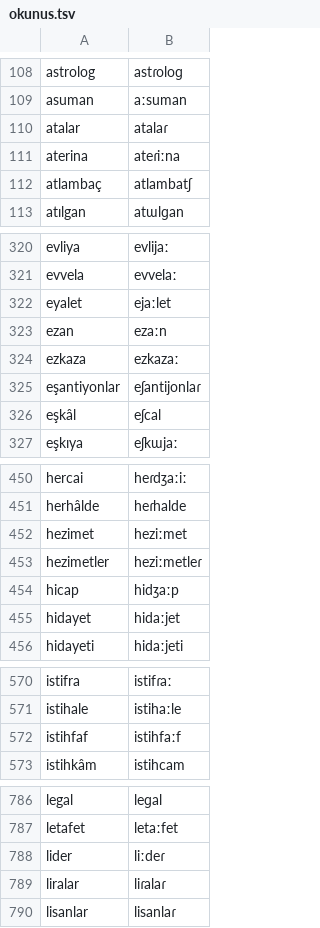
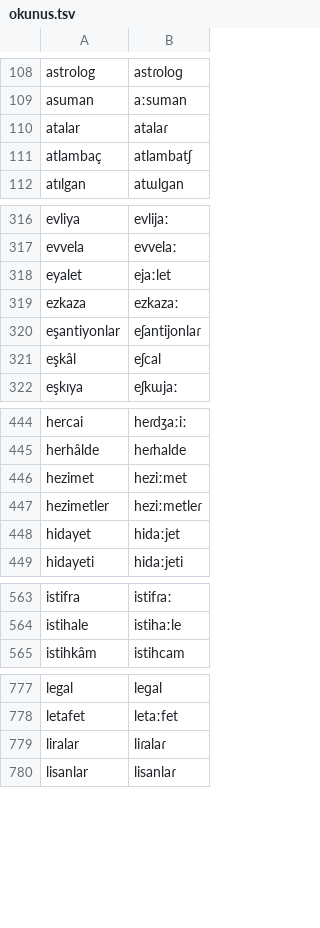
Before and after one commit to seslen-tr/turkce-vurgu, a TSV file: turkce_vurgu/veri/okunus.tsv, drawn as a sheet; only a part is shown, gaps mark what is left out; the diff covers the shown part only.

```diff
--- a/turkce_vurgu/veri/okunus.tsv
+++ b/turkce_vurgu/veri/okunus.tsv
@@ -110,3 +110,2 @@ asuman	aːsuman
 atalar	atalaɾ
-aterina	ateɾiːna
 atlambaç	atlambatʃ
@@ -322,3 +318,2 @@ evvela	evvelaː
 eyalet	ejaːlet
-ezan	ezaːn
 ezkaza	ezkazaː
@@ -453,3 +447,2 @@ hezimet	heziːmet
 hezimetler	heziːmetleɾ
-hicap	hidʒaːp
 hidayet	hidaːjet
@@ -571,3 +564,2 @@ istifra	istifɾaː
 istihale	istihaːle
-istihfaf	istihfaːf
 istihkâm	istihcam
@@ -787,3 +778,2 @@ legal	leɡal
 letafet	letaːfet
-lider	liːdeɾ
 liralar	liɾalaɾ
```
Also changed, not shown: 1 added row, 18 removed rows and 34 edited cells elsewhere in this file, 10 other files.
